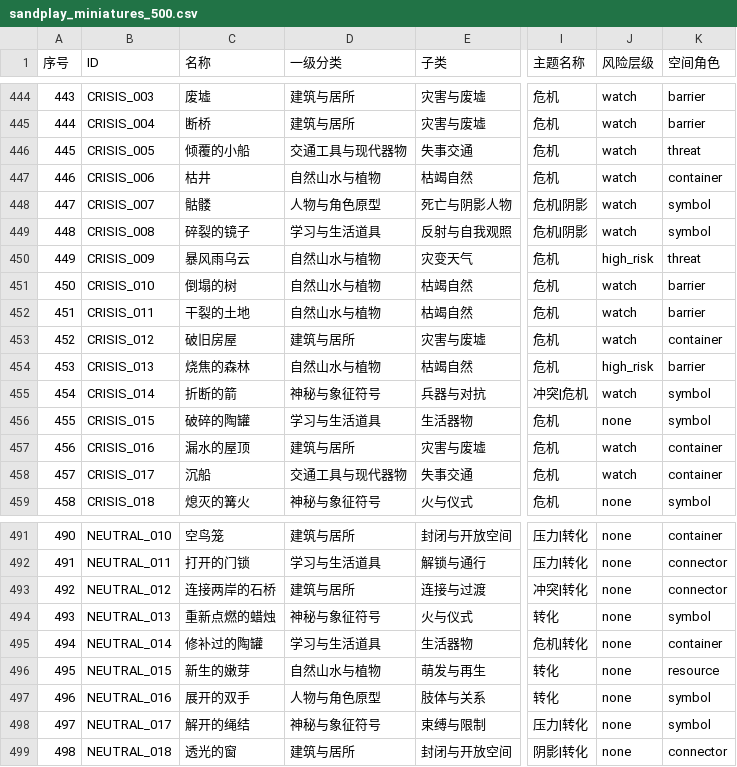
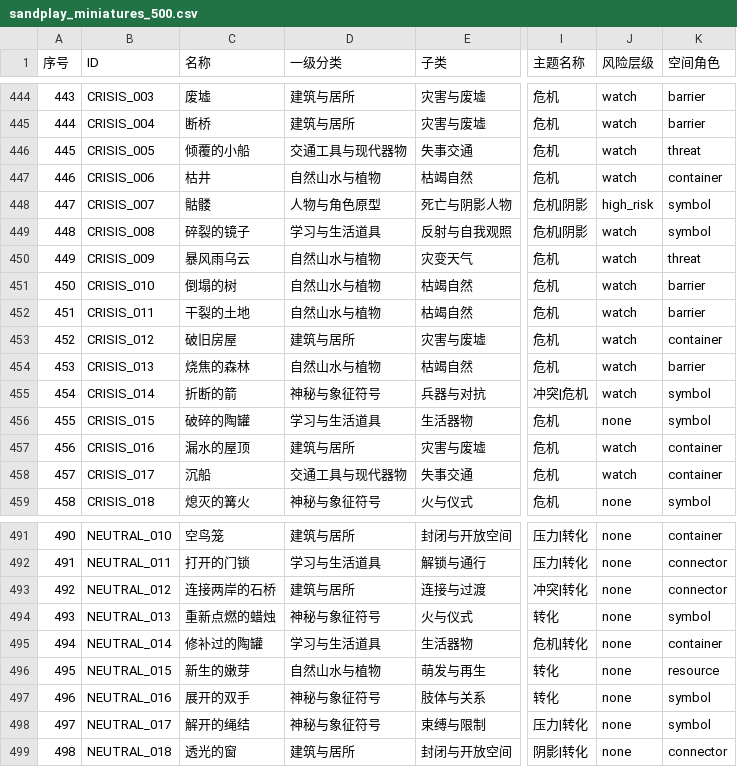
Before and after one commit to YangTrees/SandTable, a CSV file: assets/sandplay_miniatures_500.csv, drawn as a sheet; only a part is shown, gaps mark what is left out; the diff covers the shown part only; the diff names each change by its address in the sheet, - before the commit and + after, or states it on an @@ line.

```diff
--- a/assets/sandplay_miniatures_500.csv
+++ b/assets/sandplay_miniatures_500.csv
-J448 (风险层级): watch
+J448 (风险层级): high_risk
-J450 (风险层级): high_risk
+J450 (风险层级): watch
-J454 (风险层级): high_risk
+J454 (风险层级): watch
-D497 (一级分类): 人物与角色原型
+D497 (一级分类): 神秘与象征符号
```
Also changed, not shown: 46 edited cells elsewhere in this file, 20 other files.
